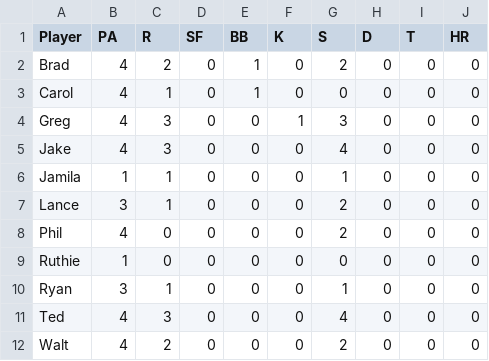
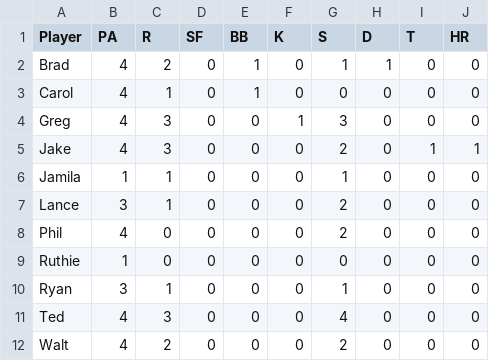
Before and after one commit to gtgaven/wombats-analytics, a CSV file: input/2021/game_4.csv, drawn as a sheet.

```diff
--- a/input/2021/game_4.csv
+++ b/input/2021/game_4.csv
@@ -1,6 +1,6 @@
 Player,PA,R,SF,BB,K,S,D,T,HR
-Brad,4,2,0,1,0,2,0,0,0
+Brad,4,2,0,1,0,1,1,0,0
 Carol,4,1,0,1,0,0,0,0,0
 Greg,4,3,0,0,1,3,0,0,0
-Jake,4,3,0,0,0,4,0,0,0
+Jake,4,3,0,0,0,2,0,1,1
 Jamila,1,1,0,0,0,1,0,0,0
```
Also changed, not shown: input/2021/game_10.csv, input/2021/game_2.csv, 12 other files.
